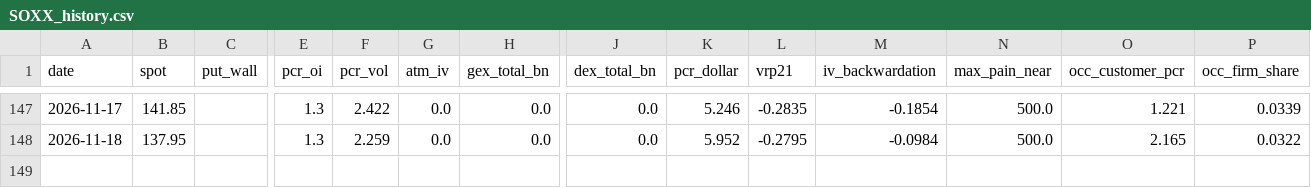
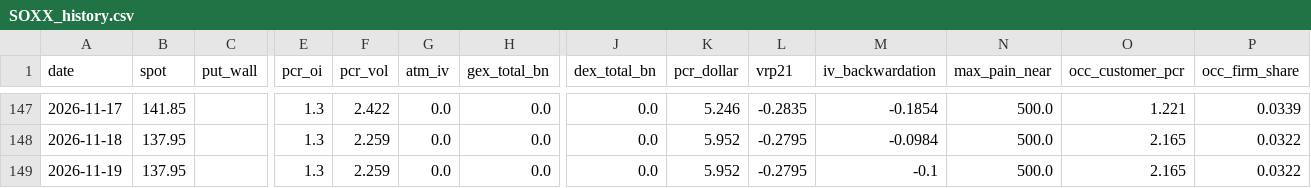
Before and after one commit to dsh0920-sys/Repository-name-options-dashboard, a CSV file: data/history/SOXX_history.csv, drawn as a sheet; only a part is shown, gaps mark what is left out; rows hold the shown columns only; the diff names each change by its address in the sheet, - before the commit and + after, or states it on an @@ line.

```diff
--- a/data/history/SOXX_history.csv
+++ b/data/history/SOXX_history.csv
+row 149: 2026-11-19 | 137.95 |  | 1.3 | 2.259 | 0.0 | 0.0 | 0.0 | 5.952 | -0.2795 | -0.1 | 500.0 | 2.165 | 0.0322
```
Also changed, not shown: data/history/SOXX_flows.csv, 5 other files.
